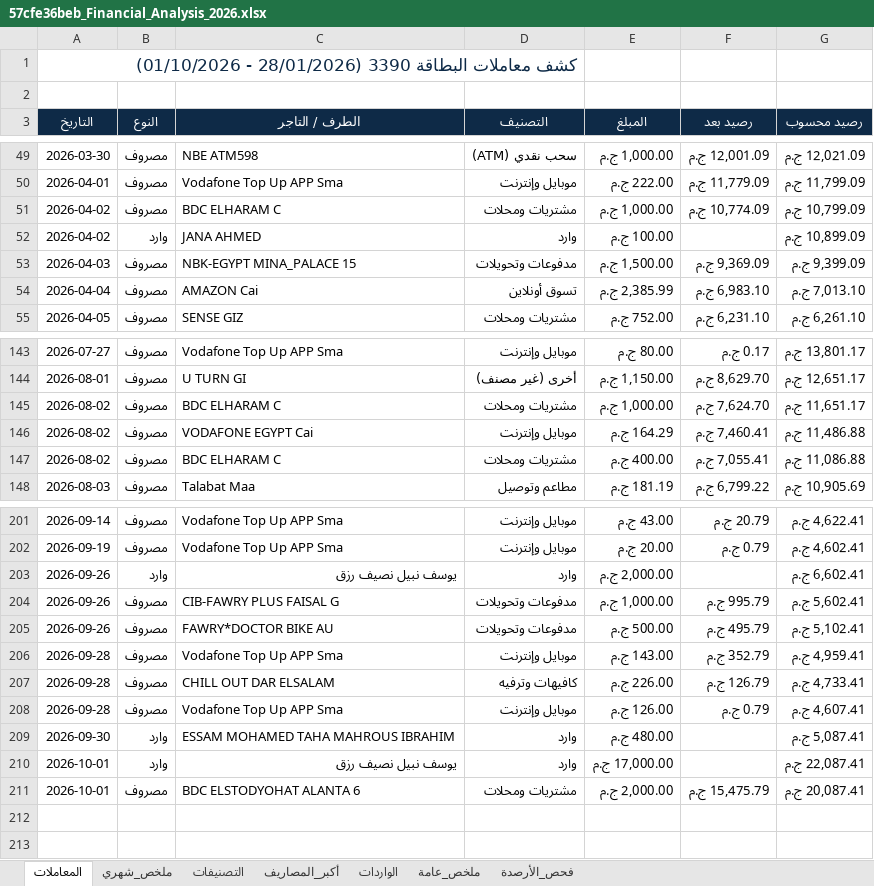
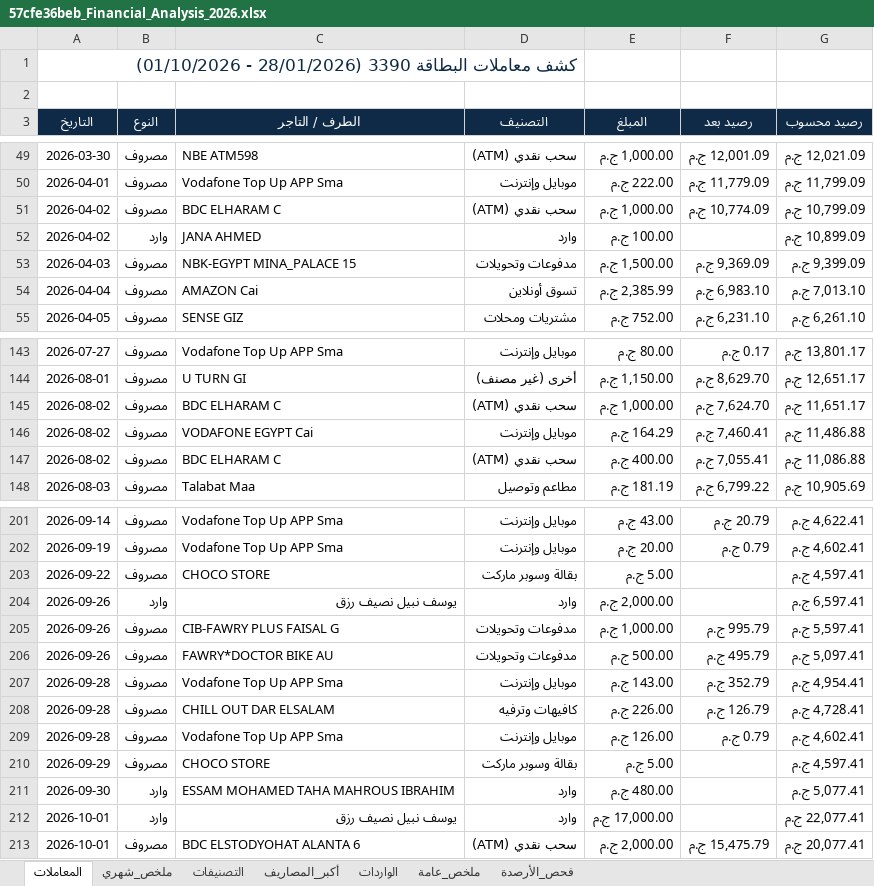
Before and after one commit to yusuf-mohamed0/vault-4a340278, an Excel workbook: 57cfe36beb_Financial_Analysis_2026.xlsx, sheet المعاملات, drawn as a sheet; only a part is shown, gaps mark what is left out; values as stored, in another font and other column widths than the file's, no borders; addresses are those after the commit; the diff covers the shown part only; the diff names each change by its address in the sheet, - before the commit and + after, or states it on an @@ line.

```diff
--- a/57cfe36beb_Financial_Analysis_2026.xlsx (sheet المعاملات)
+++ b/57cfe36beb_Financial_Analysis_2026.xlsx (sheet المعاملات)
-D51 (التصنيف): مشتريات ومحلات
+D51 (التصنيف): سحب نقدي (ATM)
-D145 (التصنيف): مشتريات ومحلات
+D145 (التصنيف): سحب نقدي (ATM)
-D147 (التصنيف): مشتريات ومحلات
+D147 (التصنيف): سحب نقدي (ATM)
+row 203: 2026-09-22 | مصروف | CHOCO STORE | بقالة وسوبر ماركت | 5.00 ج.م |  | 4,597.41 ج.م
-G204 (رصيد محسوب): 6,602.41 ج.م
+G204 (رصيد محسوب): 6,597.41 ج.م
-G205 (رصيد محسوب): 5,602.41 ج.م
+G205 (رصيد محسوب): 5,597.41 ج.م
-G206 (رصيد محسوب): 5,102.41 ج.م
+G206 (رصيد محسوب): 5,097.41 ج.م
-G207 (رصيد محسوب): 4,959.41 ج.م
+G207 (رصيد محسوب): 4,954.41 ج.م
-G208 (رصيد محسوب): 4,733.41 ج.م
+G208 (رصيد محسوب): 4,728.41 ج.م
-G209 (رصيد محسوب): 4,607.41 ج.م
+G209 (رصيد محسوب): 4,602.41 ج.م
+row 210: 2026-09-29 | مصروف | CHOCO STORE | بقالة وسوبر ماركت | 5.00 ج.م |  | 4,597.41 ج.م
-G211 (رصيد محسوب): 5,087.41 ج.م
+G211 (رصيد محسوب): 5,077.41 ج.م
-G212 (رصيد محسوب): 22,087.41 ج.م
+G212 (رصيد محسوب): 22,077.41 ج.م
-D213 (التصنيف): مشتريات ومحلات
+D213 (التصنيف): سحب نقدي (ATM)
-G213 (رصيد محسوب): 20,087.41 ج.م
+G213 (رصيد محسوب): 20,077.41 ج.م
```
Also changed, not shown: 6 edited cells elsewhere in this sheet, sheet التصنيفات, sheet فحص_الأرصدة, sheet ملخص_عامة, sheet ملخص_شهري, sheet أكبر_المصاريف, 7215c039a2_plan_2026-10.xlsx, 5 other files.
